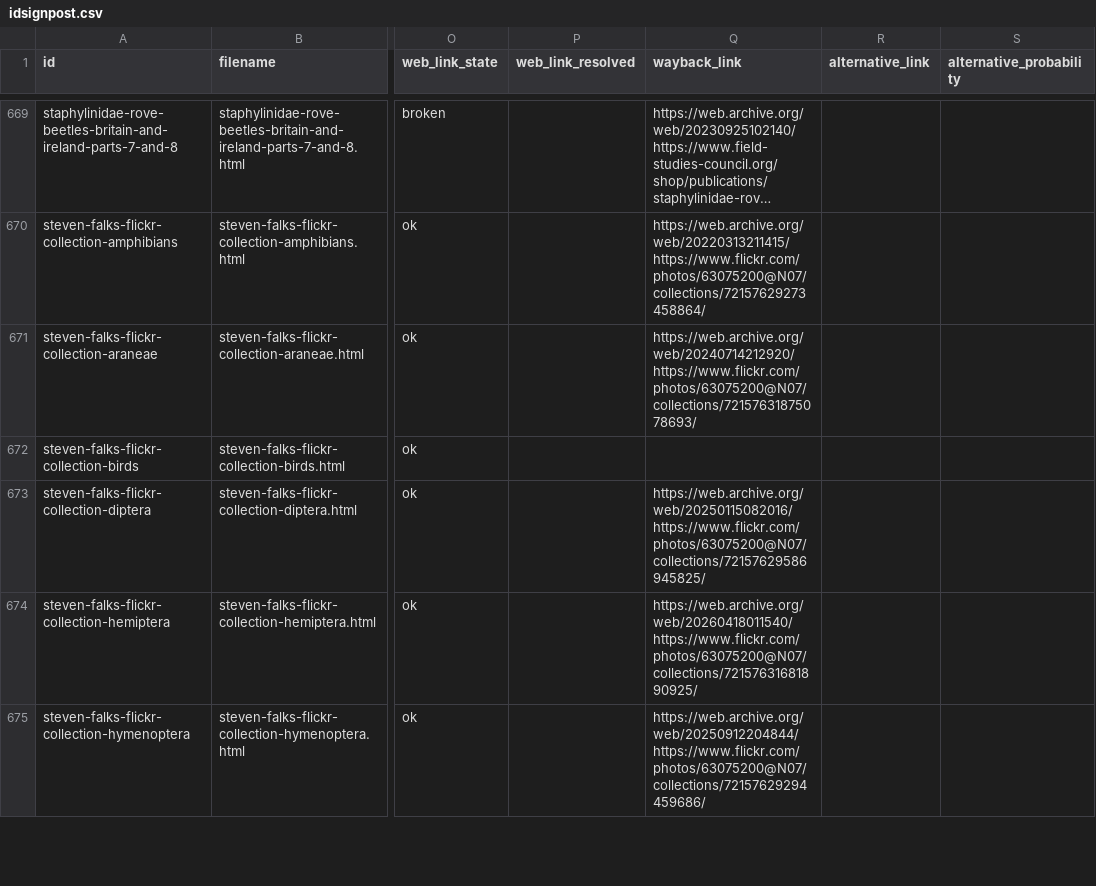
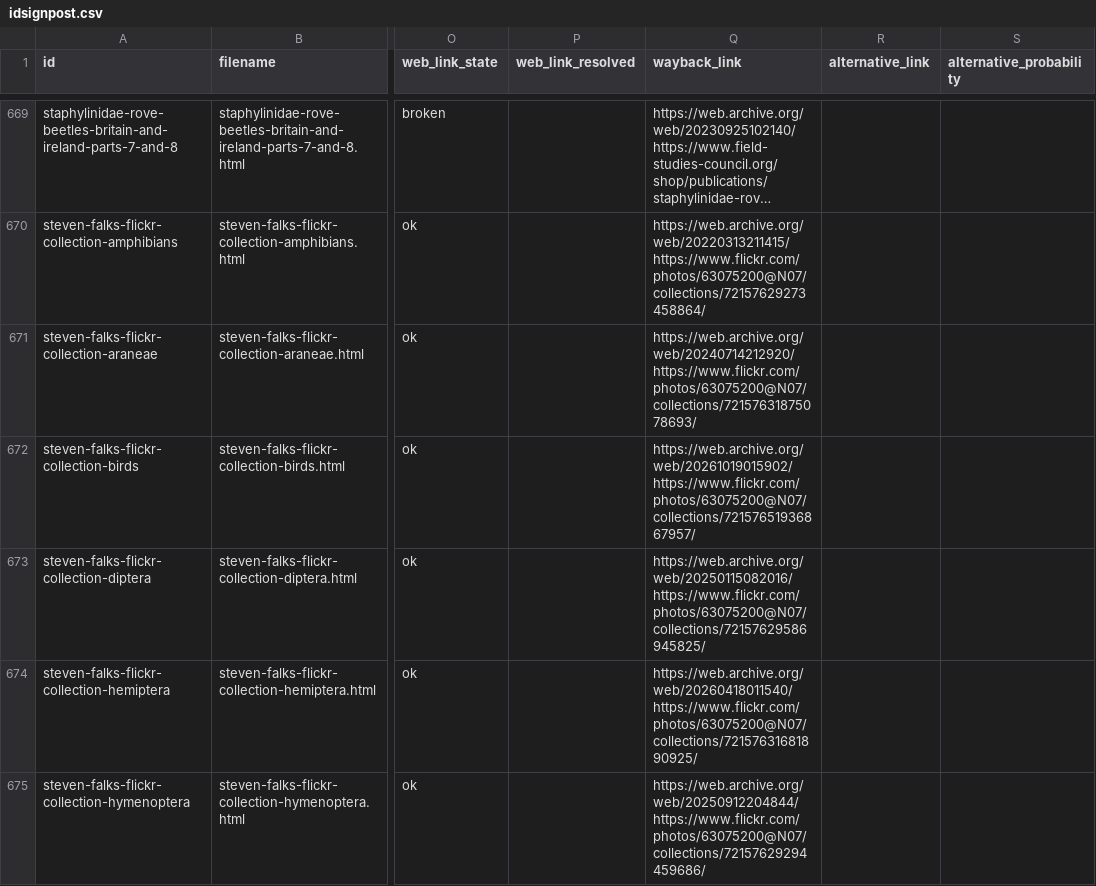
Before and after one commit to charlesroper/FSCLegacy-fscbiodiversity.uk-idsignpost, a CSV file: idsignpost.csv, drawn as a sheet; only a part is shown, gaps mark what is left out; long unchanged cells end in …; the diff covers the shown part only; the diff names each change by its address in the sheet, - before the commit and + after, or states it on an @@ line.

Commit message:
Refresh catalog exports with alternative snapshots
Backfill Wayback snapshots for 21 entries across the catalog using
the new alternative link Wayback fallback and live Availability API
lookups.

```diff
--- a/idsignpost.csv
+++ b/idsignpost.csv
-Q672 (wayback_link): (empty)
+Q672 (wayback_link): https://web.archive.org/web/20261019015902/https://www.flickr.com/photos/63075200@N07/collections/72157651936867957/
```
Also changed, not shown: 29 edited cells elsewhere in this file, 3 other files.
